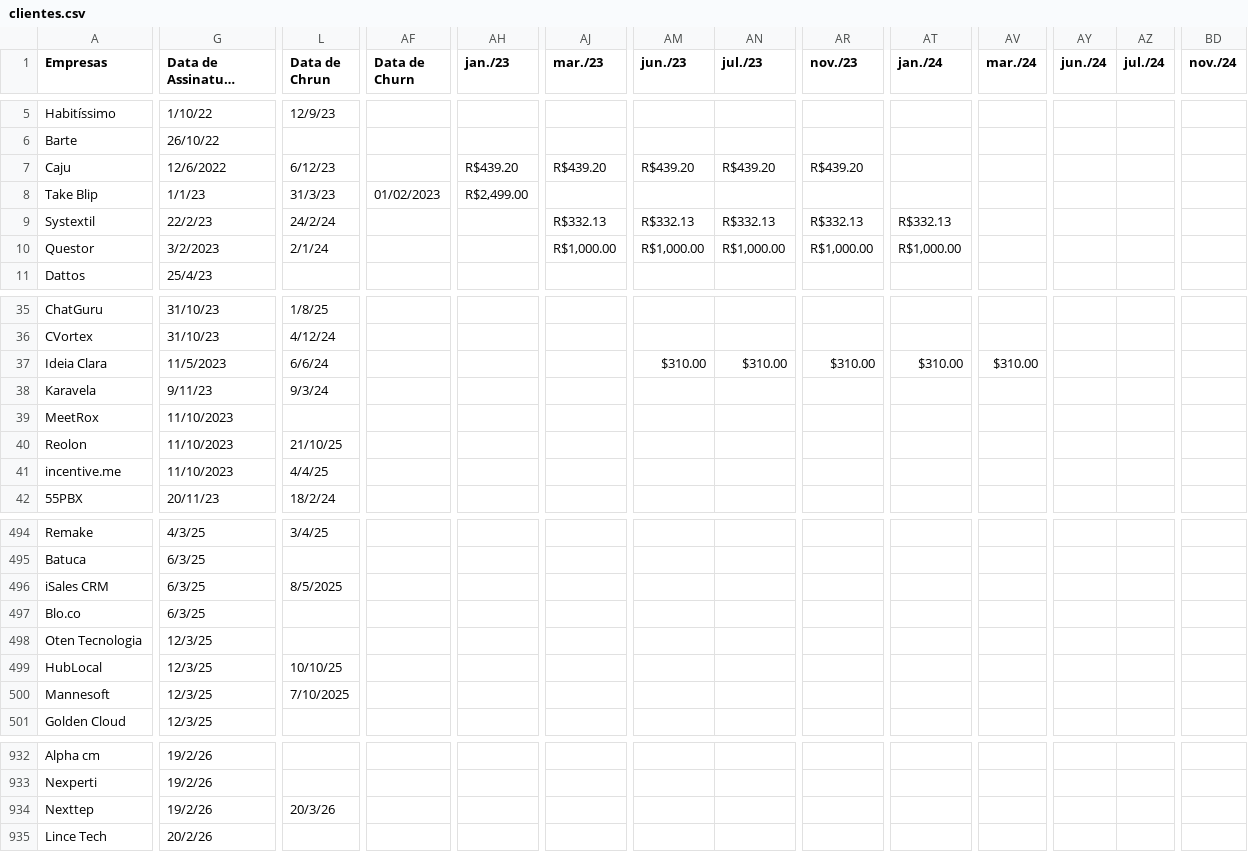
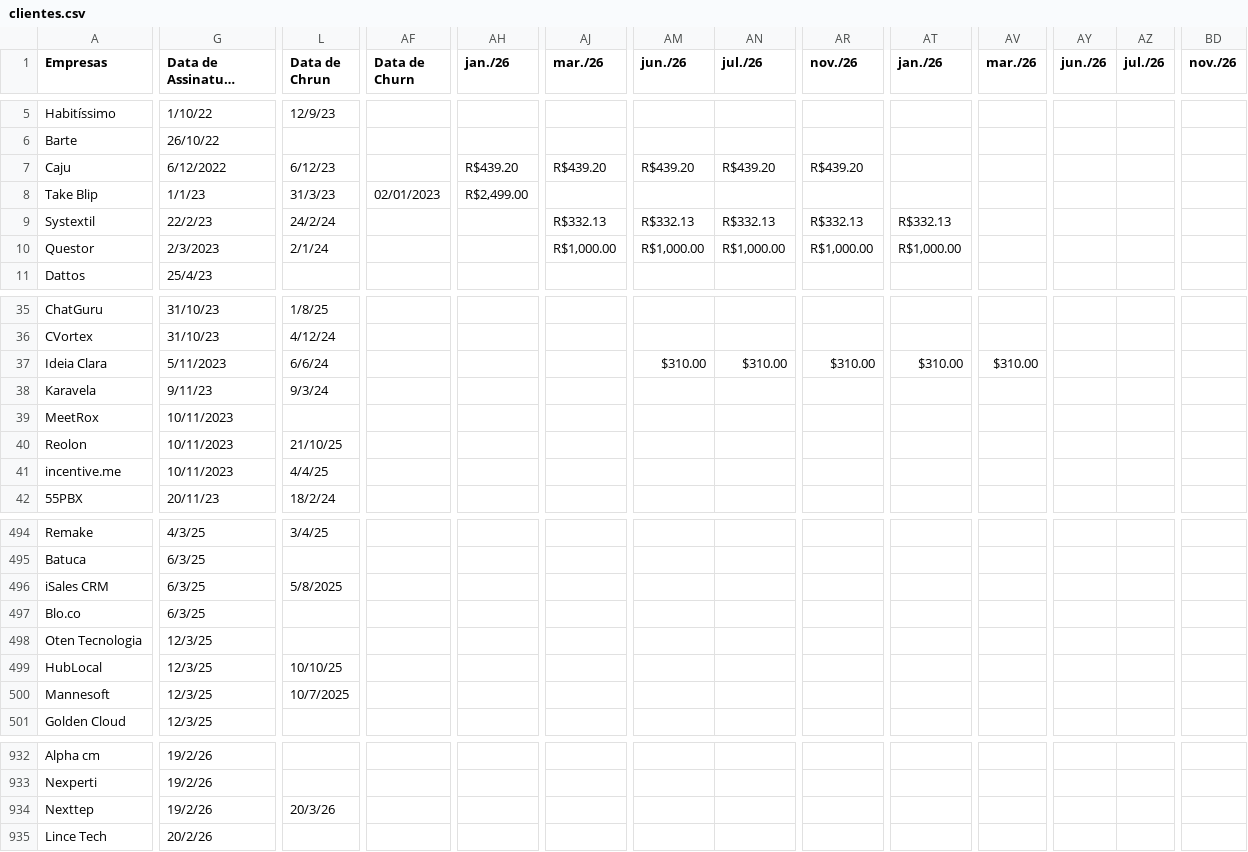
Before and after one commit to guiweissbock-cpu/pipelovers-engajamento, a CSV file: clientes.csv, drawn as a sheet; only a part is shown, gaps mark what is left out; long unchanged cells end in …; the diff covers the shown part only; the diff names each change by its address in the sheet, - before the commit and + after, or states it on an @@ line.

Commit message:
Add files via upload

```diff
--- a/clientes.csv
+++ b/clientes.csv
-AH1: jan./23
+AH1: jan./26
-AJ1: mar./23
+AJ1: mar./26
-AM1: jun./23
+AM1: jun./26
-AN1: jul./23
+AN1: jul./26
-AR1: nov./23
+AR1: nov./26
-AT1: jan./24
+AT1: jan./26
-AV1: mar./24
+AV1: mar./26
-AY1: jun./24
+AY1: jun./26
-AZ1: jul./24
+AZ1: jul./26
-BD1: nov./24
+BD1: nov./26
-G7 (Data de Assinatura (DD/MM/AAAA)): 12/6/2022
+G7 (Data de Assinatura (DD/MM/AAAA)): 6/12/2022
-AF8 (Data de Churn): 01/02/2023
+AF8 (Data de Churn): 02/01/2023
-G10 (Data de Assinatura (DD/MM/AAAA)): 3/2/2023
+G10 (Data de Assinatura (DD/MM/AAAA)): 2/3/2023
-G37 (Data de Assinatura (DD/MM/AAAA)): 11/5/2023
+G37 (Data de Assinatura (DD/MM/AAAA)): 5/11/2023
-G39:G41 (Data de Assinatura (DD/MM/AAAA)): 11/10/2023
+G39:G41 (Data de Assinatura (DD/MM/AAAA)): 10/11/2023
-L496 (Data de Chrun): 8/5/2025
+L496 (Data de Chrun): 5/8/2025
-L500 (Data de Chrun): 7/10/2025
+L500 (Data de Chrun): 10/7/2025
```
Also changed, not shown: 16 edited cells elsewhere in this file.
